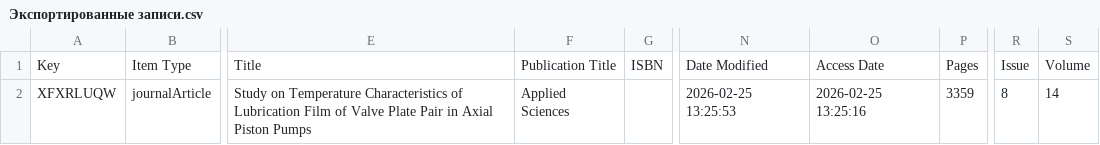
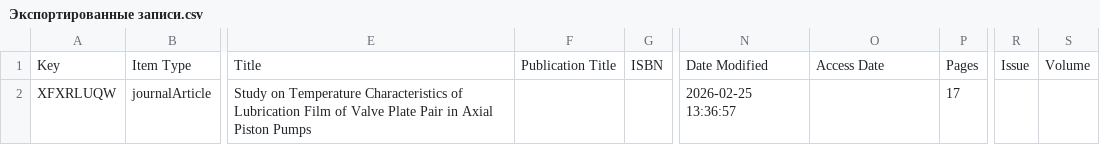
Before and after one commit to Asciot/phd-articles-bank, a CSV file: Article bank/Экспортированные записи.csv, drawn as a sheet; only a part is shown, gaps mark what is left out; the diff names each change by its address in the sheet, - before the commit and + after, or states it on an @@ line.

```diff
--- a/Article bank/Экспортированные записи.csv
+++ b/Article bank/Экспортированные записи.csv
-F2: Applied Sciences
+F2: (empty)
-N2: 2026-02-25 13:25:53
+N2: 2026-02-25 13:36:57
-O2: 2026-02-25 13:25:16
+O2: (empty)
-P2: 3359
+P2: 17
-R2: 8
+R2: (empty)
-S2: 14
+S2: (empty)
```
Also changed, not shown: 1 other file.
